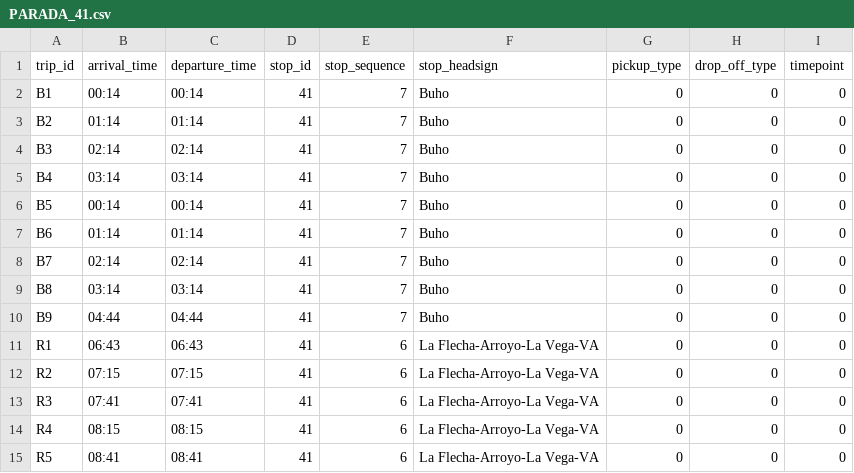
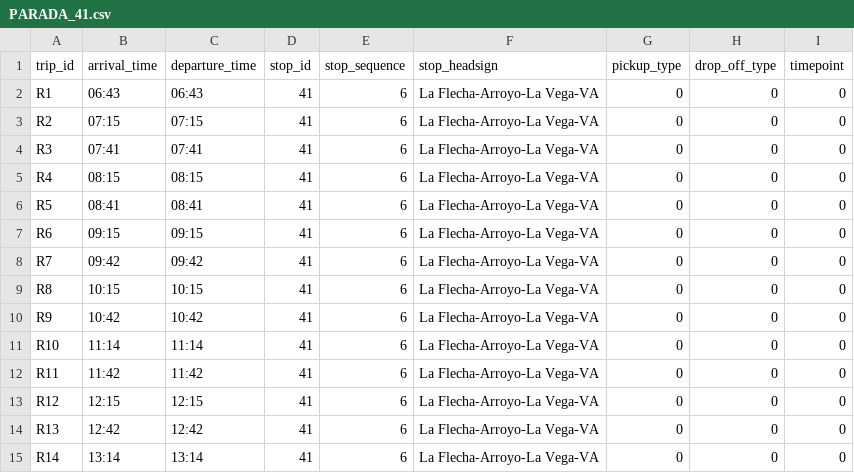
Before and after one commit to Aytoarroyo/BusArroyo, a CSV file: horarios_planificados/PARADA_41.csv, drawn as a sheet; only a part is shown; the shorter side is filled out with more unchanged rows; the diff names each change by its address in the sheet, - before the commit and + after, or states it on an @@ line.

Commit message:
Update PARADA_41.csv

```diff
--- a/horarios_planificados/PARADA_41.csv
+++ b/horarios_planificados/PARADA_41.csv
-row 2: B1 | 00:14 | 00:14 | 41 | 7 | Buho | 0 | 0 | 0
-row 3: B2 | 01:14 | 01:14 | 41 | 7 | Buho | 0 | 0 | 0
-row 4: B3 | 02:14 | 02:14 | 41 | 7 | Buho | 0 | 0 | 0
-row 5: B4 | 03:14 | 03:14 | 41 | 7 | Buho | 0 | 0 | 0
-row 6: B5 | 00:14 | 00:14 | 41 | 7 | Buho | 0 | 0 | 0
-row 7: B6 | 01:14 | 01:14 | 41 | 7 | Buho | 0 | 0 | 0
-row 8: B7 | 02:14 | 02:14 | 41 | 7 | Buho | 0 | 0 | 0
-row 9: B8 | 03:14 | 03:14 | 41 | 7 | Buho | 0 | 0 | 0
-row 10: B9 | 04:44 | 04:44 | 41 | 7 | Buho | 0 | 0 | 0
```
